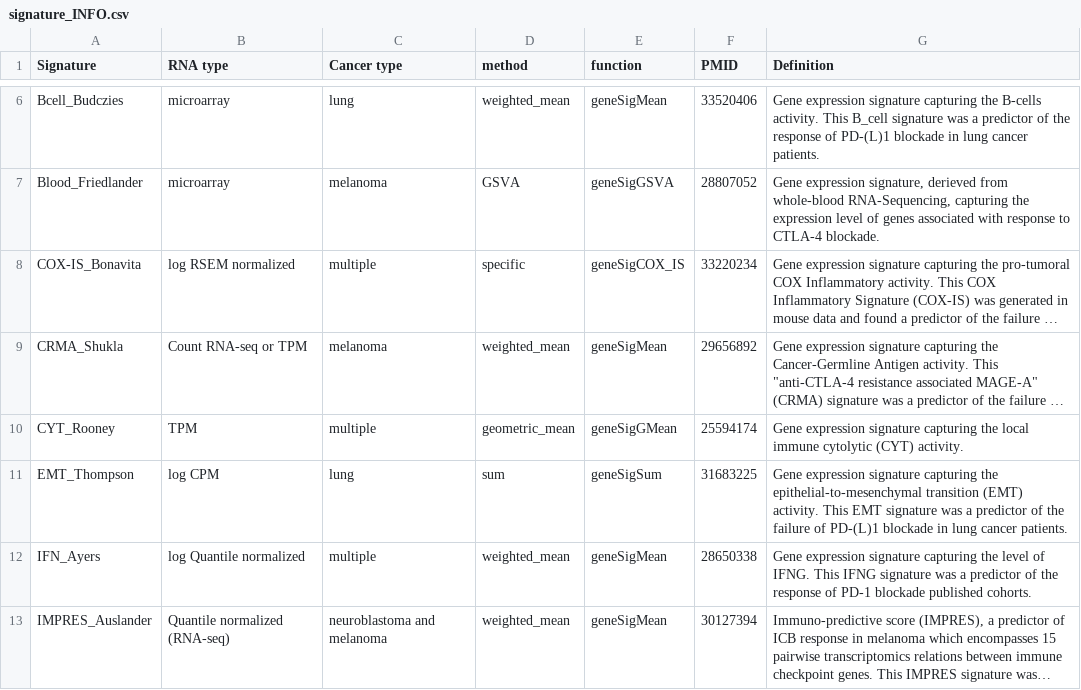
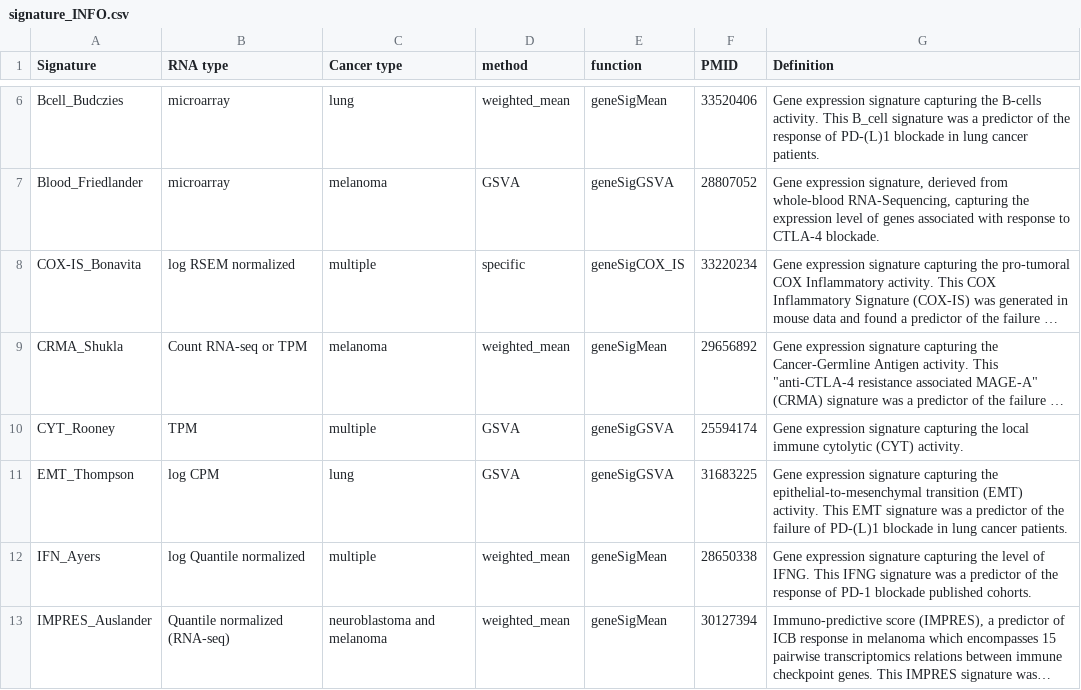
Before and after one commit to bhklab/SignatureSets, a CSV file: data-raw/signature_INFO.csv, drawn as a sheet; only a part is shown, gaps mark what is left out; long unchanged cells end in …; the diff covers the shown part only; the diff names each change by its address in the sheet, - before the commit and + after, or states it on an @@ line.

```diff
--- a/data-raw/signature_INFO.csv
+++ b/data-raw/signature_INFO.csv
-D10 (method): geometric_mean
+D10 (method): GSVA
-E10 (function): geneSigGMean
+E10 (function): geneSigGSVA
-D11 (method): sum
+D11 (method): GSVA
-E11 (function): geneSigSum
+E11 (function): geneSigGSVA
```
Also changed, not shown: 5 added rows and 12 edited cells elsewhere in this file, data-raw/Bcell_Helmink.csv, 15 other files.
